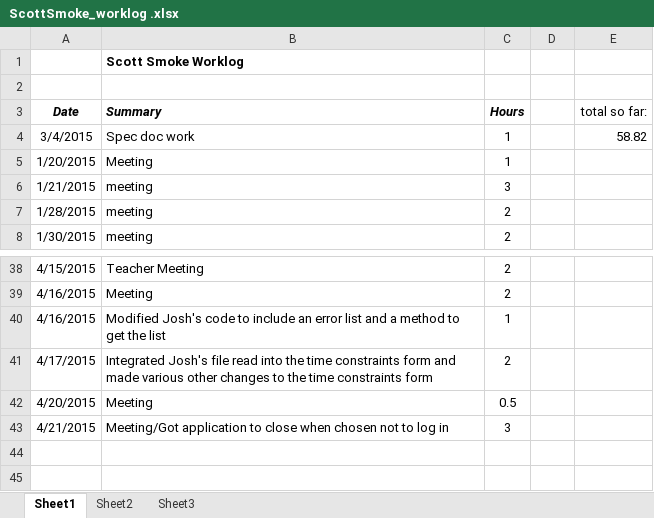
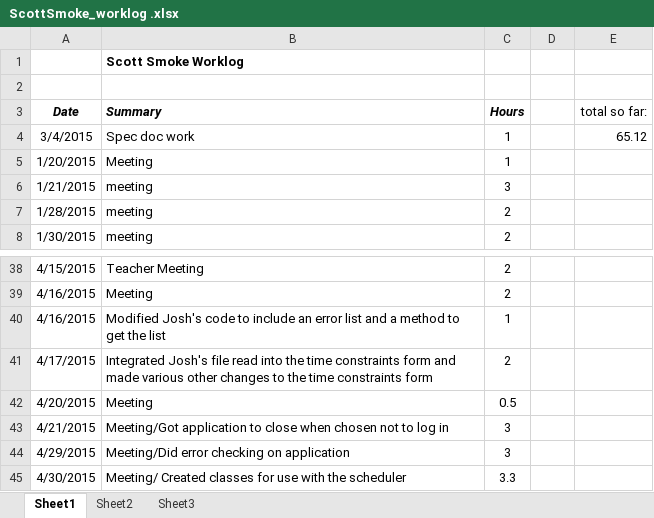
Before and after one commit to hrefjeff/tune_squad, an Excel workbook: Documents/WorkLogs/ScottSmoke_worklog .xlsx, sheet Sheet1, drawn as a sheet; only a part is shown, gaps mark what is left out; values as stored, in another font and other column widths than the file's, no borders; the diff names each change by its address in the sheet, - before the commit and + after, or states it on an @@ line.

Commit message:
Updated worklog

```diff
--- a/Documents/WorkLogs/ScottSmoke_worklog .xlsx (sheet Sheet1)
+++ b/Documents/WorkLogs/ScottSmoke_worklog .xlsx (sheet Sheet1)
-E4 (total so far:): 58.82
+E4 (total so far:): 65.12
+row 44: 4/29/2015 | Meeting/Did error checking on application | 3
+row 45: 4/30/2015 | Meeting/ Created classes for use with the scheduler | 3.3
```
